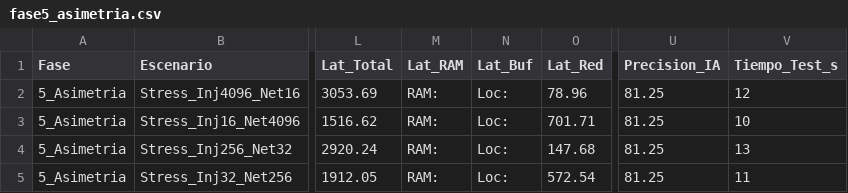
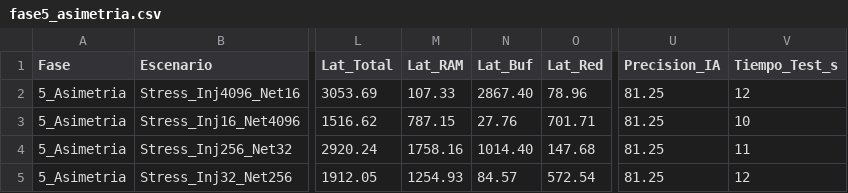
Before and after one commit to Maincros19/noc-aer-simulator, a CSV file: resultados_validacion/fase5_asimetria.csv, drawn as a sheet; only a part is shown, gaps mark what is left out; the diff names each change by its address in the sheet, - before the commit and + after, or states it on an @@ line.

Commit message:
Cambios en los test

```diff
--- a/resultados_validacion/fase5_asimetria.csv
+++ b/resultados_validacion/fase5_asimetria.csv
-M2 (Lat_RAM): RAM:
+M2 (Lat_RAM): 107.33
-N2 (Lat_Buf): Loc:
+N2 (Lat_Buf): 2867.40
-M3 (Lat_RAM): RAM:
+M3 (Lat_RAM): 787.15
-N3 (Lat_Buf): Loc:
+N3 (Lat_Buf): 27.76
-M4 (Lat_RAM): RAM:
+M4 (Lat_RAM): 1758.16
-N4 (Lat_Buf): Loc:
+N4 (Lat_Buf): 1014.40
-V4 (Tiempo_Test_s): 13
+V4 (Tiempo_Test_s): 11
-M5 (Lat_RAM): RAM:
+M5 (Lat_RAM): 1254.93
-N5 (Lat_Buf): Loc:
+N5 (Lat_Buf): 84.57
-V5 (Tiempo_Test_s): 11
+V5 (Tiempo_Test_s): 12
```
Also changed, not shown: resultados_validacion/fase1_regresion.csv, resultados_validacion/fase2_congestion_estres.csv, 4 other files.
